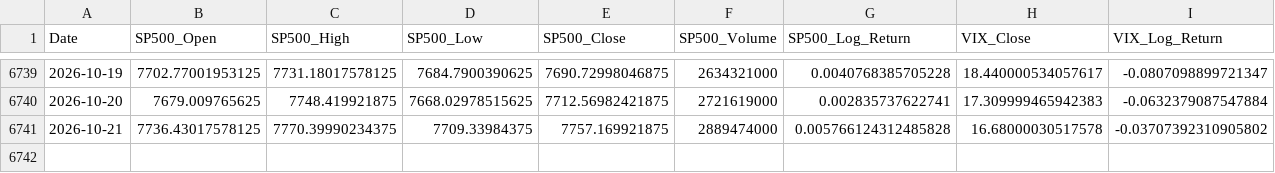
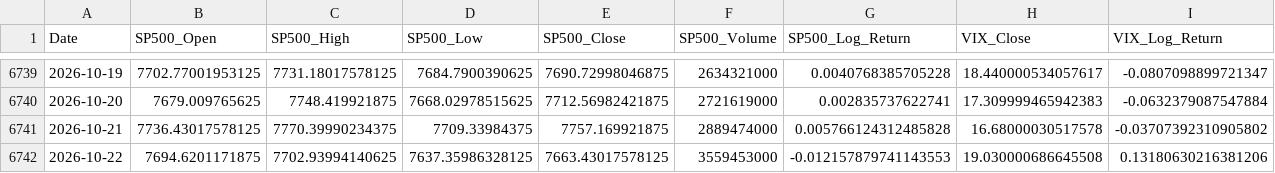
Before and after one commit to zerostate404/market-regime-detection, a CSV file: data/processed/master_full.csv, drawn as a sheet; only a part is shown, gaps mark what is left out.

```diff
--- a/data/processed/master_full.csv
+++ b/data/processed/master_full.csv
@@ -6741 +6741,2 @@ Date,SP500_Open,SP500_High,SP500_Low,SP500_Close,SP500_Volume,SP500_Log_Return,V
 2026-10-21,7736.43017578125,7770.39990234375,7709.33984375,7757.169921875,2889474000,0.005766124312485828,16.68000030517578,-0.03707392310905802
+2026-10-22,7694.6201171875,7702.93994140625,7637.35986328125,7663.43017578125,3559453000,-0.012157879741143553,19.030000686645508,0.13180630216381206
```
Also changed, not shown: data/cache/sp500_latest.csv, data/features/entropy.csv, 5 other files.
